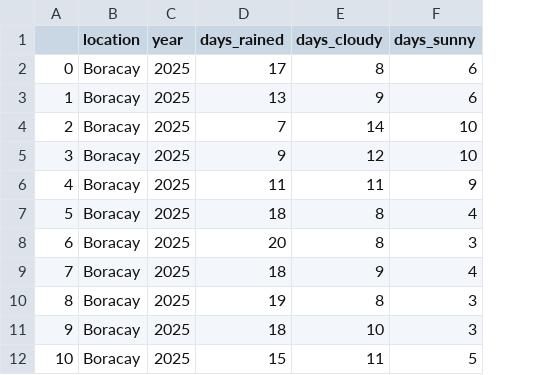
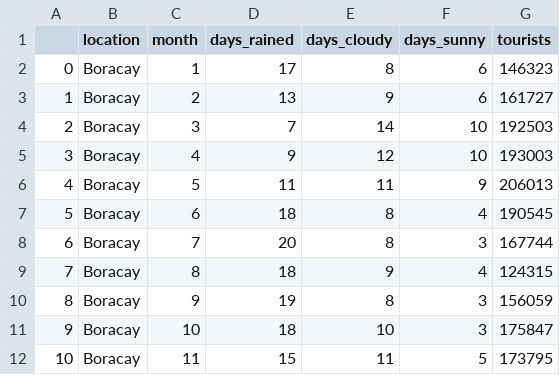
Before and after one commit to dev-shirov/crowdcast-api, a CSV file: final_model_dev/train_data_updated.csv, drawn as a sheet; only a part is shown; removed rows and columns are numbered as before the commit, all else as after; the diff names each change by its address in the sheet, - before the commit and + after, or states it on an @@ line.

```diff
--- a/final_model_dev/train_data_updated.csv
+++ b/final_model_dev/train_data_updated.csv
-column C (year), rows 2-12: all 2025
+column C (month), rows 2-12: 1 | 2 | 3 | 4 | 5 | 6 | 7 | 8 | 9 | 10 | 11
+column G (tourists), rows 2-12: 146323 | 161727 | 192503 | 193003 | 206013 | 190545 | 167744 | 124315 | 156059 | 175847 | 173795
```
Also changed, not shown: 1 other file.
